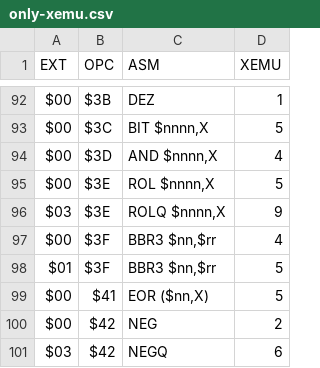
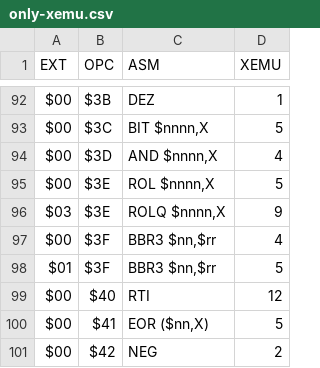
Before and after one commit to lgblgblgb/megacyc, a CSV file: public/only-xemu.csv, drawn as a sheet; only a part is shown, gaps mark what is left out; the shorter side is filled out with more unchanged rows; the diff names each change by its address in the sheet, - before the commit and + after, or states it on an @@ line.

```diff
--- a/public/only-xemu.csv
+++ b/public/only-xemu.csv
+row 99: $00 | $40 | RTI | 12
```
Also changed, not shown: public/comparison.csv, public/only-mega65.csv, 3 other files.
